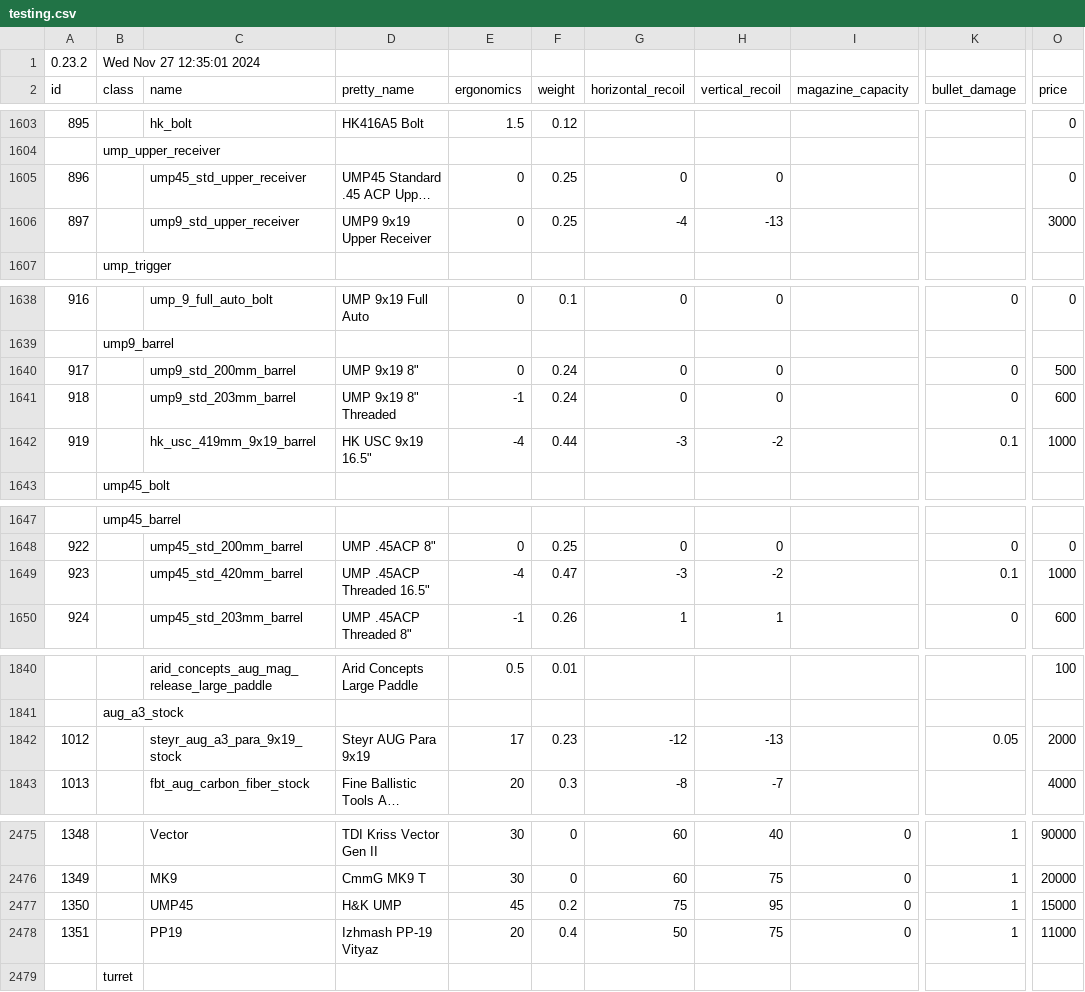
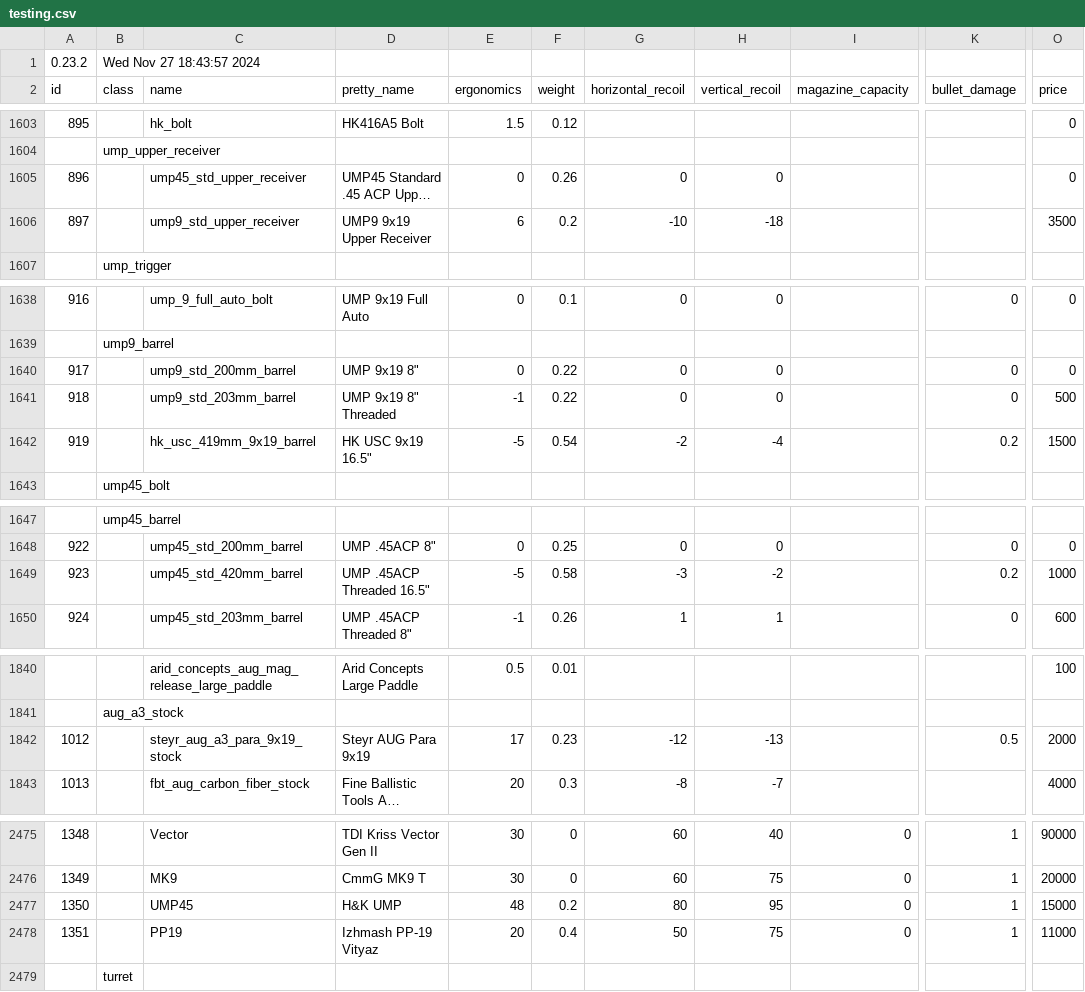
Before and after one commit to refact0r/deadline-balancing, a CSV file: testing.csv, drawn as a sheet; only a part is shown, gaps mark what is left out; long unchanged cells end in …; the diff names each change by its address in the sheet, - before the commit and + after, or states it on an @@ line.

Commit message:
test alecs ump9 (again)

```diff
--- a/testing.csv
+++ b/testing.csv
-B1 (class): Wed Nov 27 12:35:01 2024
+B1 (class): Wed Nov 27 18:43:57 2024
-F1605 (weight): 0.25
+F1605 (weight): 0.26
-E1606 (ergonomics): 0
+E1606 (ergonomics): 6
-F1606 (weight): 0.25
+F1606 (weight): 0.2
-G1606 (horizontal_recoil): -4
+G1606 (horizontal_recoil): -10
-H1606 (vertical_recoil): -13
+H1606 (vertical_recoil): -18
-O1606 (price): 3000
+O1606 (price): 3500
-F1640:F1641 (weight): 0.24
+F1640:F1641 (weight): 0.22
-O1640 (price): 500
+O1640 (price): 0
-O1641 (price): 600
+O1641 (price): 500
-E1642 (ergonomics): -4
+E1642 (ergonomics): -5
-F1642 (weight): 0.44
+F1642 (weight): 0.54
-G1642 (horizontal_recoil): -3
+G1642 (horizontal_recoil): -2
-H1642 (vertical_recoil): -2
+H1642 (vertical_recoil): -4
-K1642 (bullet_damage): 0.1
+K1642 (bullet_damage): 0.2
-O1642 (price): 1000
+O1642 (price): 1500
-E1649 (ergonomics): -4
+E1649 (ergonomics): -5
-F1649 (weight): 0.47
+F1649 (weight): 0.58
-K1649 (bullet_damage): 0.1
+K1649 (bullet_damage): 0.2
-K1842 (bullet_damage): 0.05
+K1842 (bullet_damage): 0.5
-E2477 (ergonomics): 45
+E2477 (ergonomics): 48
-G2477 (horizontal_recoil): 75
+G2477 (horizontal_recoil): 80
```
